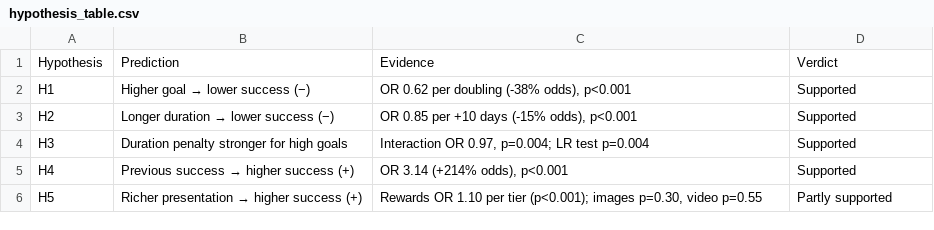
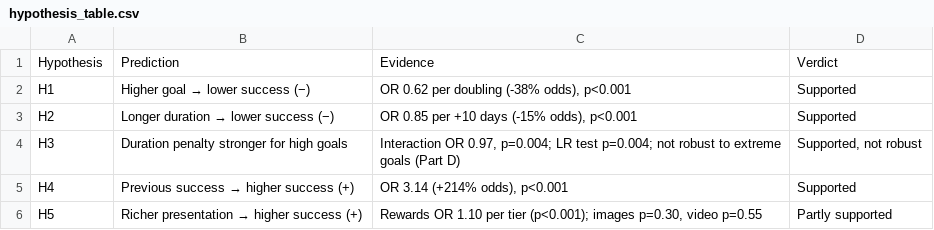
Before and after one commit to chuyu-xu/MGSC661-final-project, a CSV file: Part C/hypothesis_table.csv, drawn as a sheet.

```diff
--- a/Part C/hypothesis_table.csv
+++ b/Part C/hypothesis_table.csv
@@ -3,3 +3,3 @@ H1,Higher goal → lower success (−),"OR 0.62 per doubling (-38% odds), p<0.00
 H2,Longer duration → lower success (−),"OR 0.85 per +10 days (-15% odds), p<0.001",Supported
-H3,Duration penalty stronger for high goals,"Interaction OR 0.97, p=0.004; LR test p=0.004",Supported
+H3,Duration penalty stronger for high goals,"Interaction OR 0.97, p=0.004; LR test p=0.004; not robust to extreme goals (Part D)","Supported, not robust"
 H4,Previous success → higher success (+),"OR 3.14 (+214% odds), p<0.001",Supported
```
Also changed, not shown: 4 other files.
